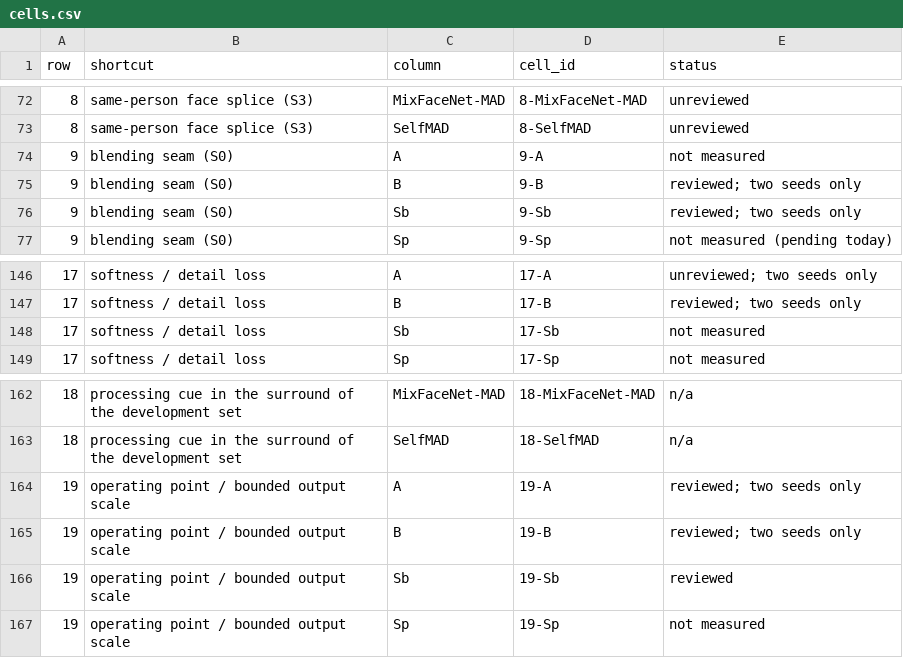
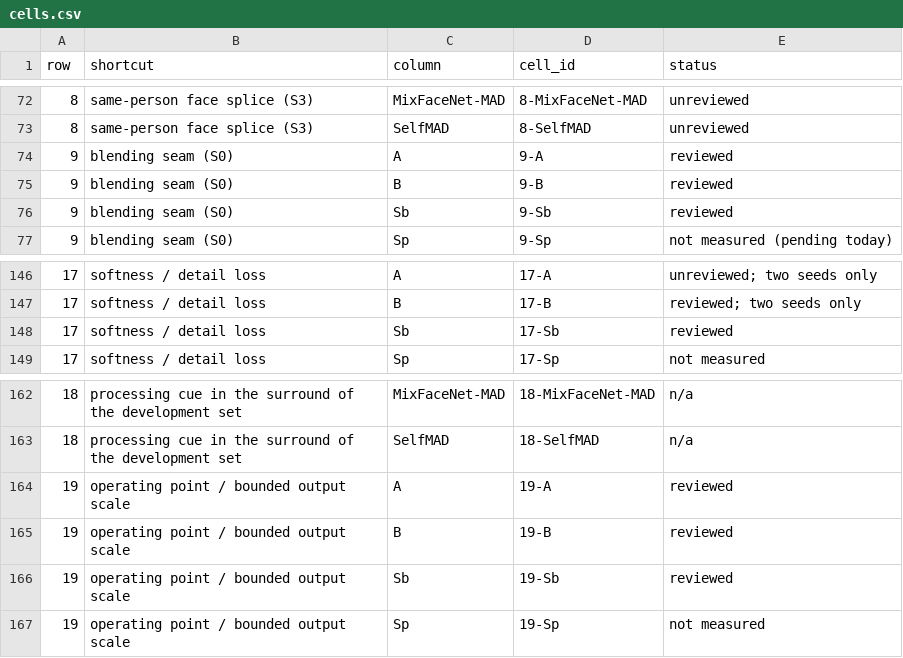
Before and after one commit to narolski/s-mad, a CSV file: experiments/SA1_shortcut-audit-table/cells.csv, drawn as a sheet; only a part is shown, gaps mark what is left out; the diff covers the shown part only.

Commit message:
SA1: PR1 part 1 (five fresh seeds for warp-only, same-person, splice, seam, softness, tau5; engine row 20) and C2P (storage row wording, Sb evasion falsified 4 of 4, A/B not read, C2P-R pending) entered from reviewed results; recount 85 reviewed, 17 unreviewed, 63 empty of 180

```diff
--- a/experiments/SA1_shortcut-audit-table/cells.csv
+++ b/experiments/SA1_shortcut-audit-table/cells.csv
@@ -73,5 +73,5 @@ row,shortcut,column,cell_id,status
 8,same-person face splice (S3),SelfMAD,8-SelfMAD,unreviewed
-9,blending seam (S0),A,9-A,not measured
-9,blending seam (S0),B,9-B,reviewed; two seeds only
-9,blending seam (S0),Sb,9-Sb,reviewed; two seeds only
+9,blending seam (S0),A,9-A,reviewed
+9,blending seam (S0),B,9-B,reviewed
+9,blending seam (S0),Sb,9-Sb,reviewed
 9,blending seam (S0),Sp,9-Sp,not measured (pending today)
@@ -147,3 +147,3 @@ row,shortcut,column,cell_id,status
 17,softness / detail loss,B,17-B,reviewed; two seeds only
-17,softness / detail loss,Sb,17-Sb,not measured
+17,softness / detail loss,Sb,17-Sb,reviewed
 17,softness / detail loss,Sp,17-Sp,not measured
@@ -163,4 +163,4 @@ row,shortcut,column,cell_id,status
 18,processing cue in the surround of the development set,SelfMAD,18-SelfMAD,n/a
-19,operating point / bounded output scale,A,19-A,reviewed; two seeds only
-19,operating point / bounded output scale,B,19-B,reviewed; two seeds only
+19,operating point / bounded output scale,A,19-A,reviewed
+19,operating point / bounded output scale,B,19-B,reviewed
 19,operating point / bounded output scale,Sb,19-Sb,reviewed
```
Also changed, not shown: 9 added rows and 9 edited cells elsewhere in this file, 3 other files.
